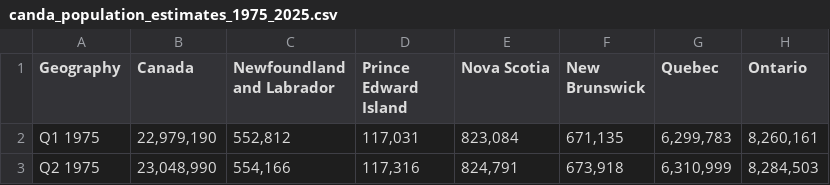
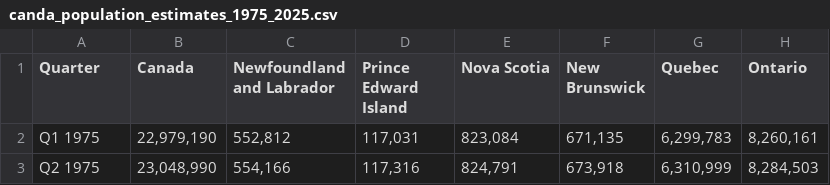
Before and after one commit to jimlehner/broken-quality-initiative, a CSV file: data/canda_population_estimates_1975_2025.csv, drawn as a sheet; only a part is shown; the diff names each change by its address in the sheet, - before the commit and + after, or states it on an @@ line.

Commit message:
Add files via upload

```diff
--- a/data/canda_population_estimates_1975_2025.csv
+++ b/data/canda_population_estimates_1975_2025.csv
-A1: Geography
+A1: Quarter
```
